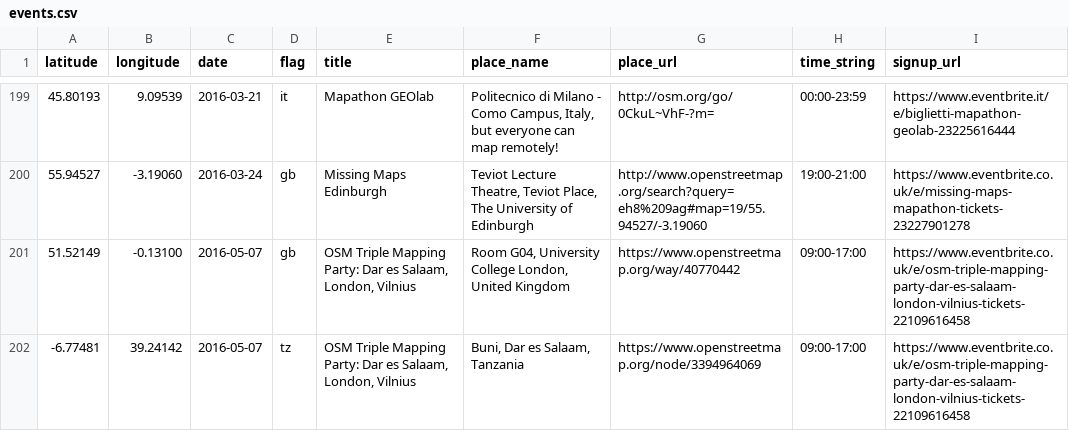
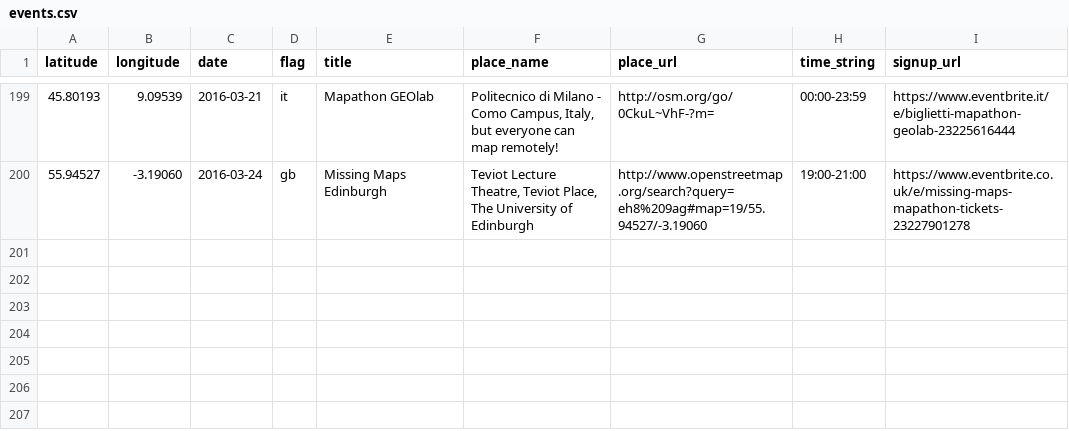
Before and after one commit to MissingMaps/missingmaps.github.io, a CSV file: app/_data/events.csv, drawn as a sheet; only a part is shown, gaps mark what is left out.

Commit message:
Update events.csv

```diff
--- a/app/_data/events.csv
+++ b/app/_data/events.csv
@@ -200,3 +200 @@ latitude,longitude,date,flag,title,place_name,place_url,time_string,signup_url
 55.94527,-3.19060,2016-03-24,gb,Missing Maps Edinburgh,"Teviot Lecture Theatre, Teviot Place, The University of Edinburgh",http://www.openstreetmap.org/search?query=eh8%209ag#map=19/55.94527/-3.19060,19:00-21:00,https://www.eventbrite.co.uk/e/missing-maps-mapathon-tickets-23227901278
-51.52149,-0.13100,2016-05-07,gb,"OSM Triple Mapping Party: Dar es Salaam, London, Vilnius","Room G04, University College London, United Kingdom",https://www.openstreetmap.org/way/40770442,09:00-17:00,https://www.eventbrite.co.uk/e/osm-triple-mapping-party-dar-es-salaam-london-vilnius-tickets-22109616458
--6.77481,39.24142,2016-05-07,tz,"OSM Triple Mapping Party: Dar es Salaam, London, Vilnius","Buni, Dar es Salaam, Tanzania",https://www.openstreetmap.org/node/3394964069,09:00-17:00,https://www.eventbrite.co.uk/e/osm-triple-mapping-party-dar-es-salaam-london-vilnius-tickets-22109616458
```
